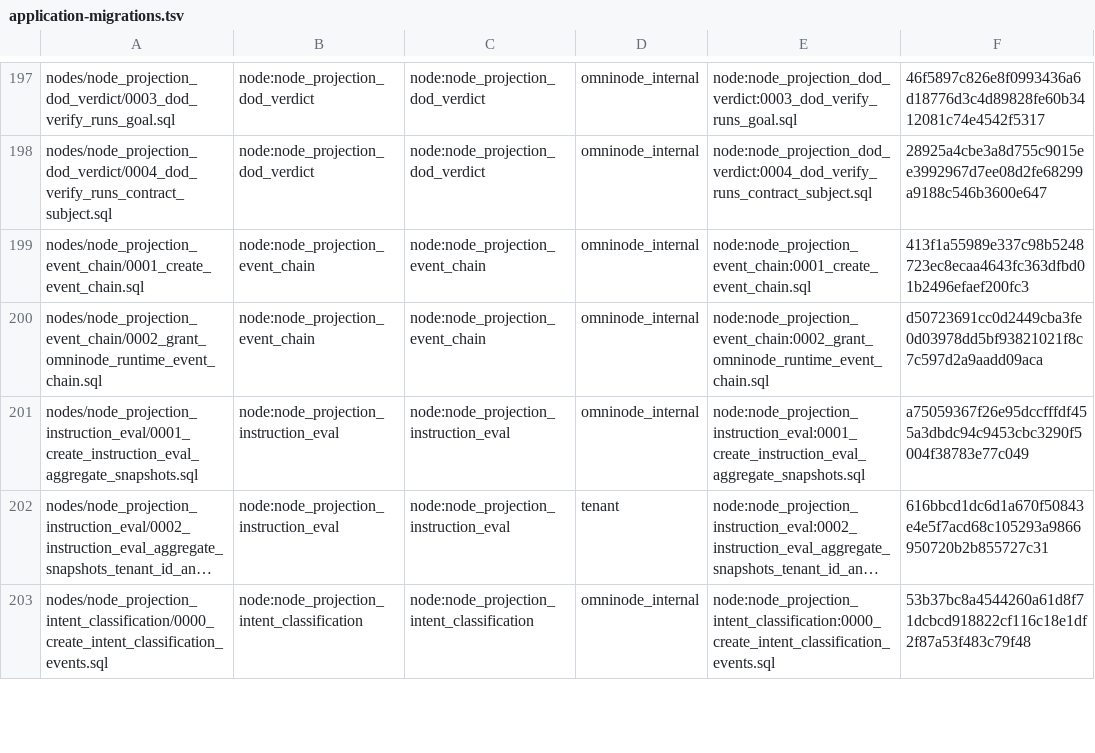
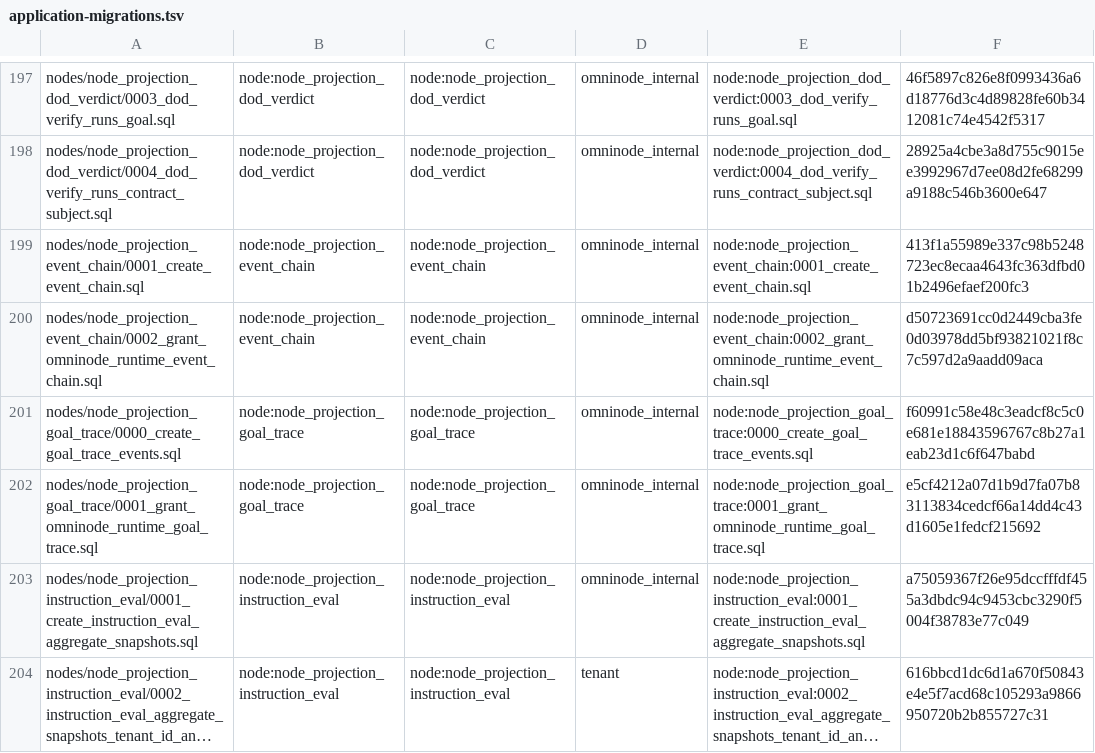
Before and after one commit to OmniNode-ai/omnibase_infra, a TSV file: docker/migrations/forward/_ledger/application-migrations.tsv, drawn as a sheet; only a part is shown, gaps mark what is left out; the shorter side is filled out with more unchanged rows; long unchanged cells end in ….

```diff
--- a/docker/migrations/forward/_ledger/application-migrations.tsv
+++ b/docker/migrations/forward/_ledger/application-migrations.tsv
@@ -200,2 +200,4 @@ nodes/node_projection_event_chain/0001_create_event_chain.sql	node:node_projecti
 nodes/node_projection_event_chain/0002_grant_omninode_runtime_event_chain.sql	node:node_projection_event_chain	node:node_projection_event_chain	omninode_internal	node:node_projection_event_chain:0002_grant_omninode_runtime_event_chain.sql	d50723691cc0d2449cba3fe0d03978dd5bf93821021f8c7c597d2a9aadd09aca
+nodes/node_projection_goal_trace/0000_create_goal_trace_events.sql	node:node_projection_goal_trace	node:node_projection_goal_trace	omninode_internal	node:node_projection_goal_trace:0000_create_goal_trace_events.sql	f60991c58e48c3eadcf8c5c0e681e18843596767c8b27a1eab23d1c6f647babd
+nodes/node_projection_goal_trace/0001_grant_omninode_runtime_goal_trace.sql	node:node_projection_goal_trace	node:node_projection_goal_trace	omninode_internal	node:node_projection_goal_trace:0001_grant_omninode_runtime_goal_trace.sql	e5cf4212a07d1b9d7fa07b83113834cedcf66a14dd4c43d1605e1fedcf215692
 nodes/node_projection_instruction_eval/0001_create_instruction_eval_aggregate_snapshots.sql	node:node_projection_instruction_eval	node:node_projection_instruction_eval	omninode_internal	node:node_projection_instruction_eval:0001_create_instruction_eval_aggregate_snapshots.sql	a75059367f26e95dccfffdf455a3dbdc94c9453cbc3290f5004f38783e77c049
```
Also changed, not shown: 17 other files.
